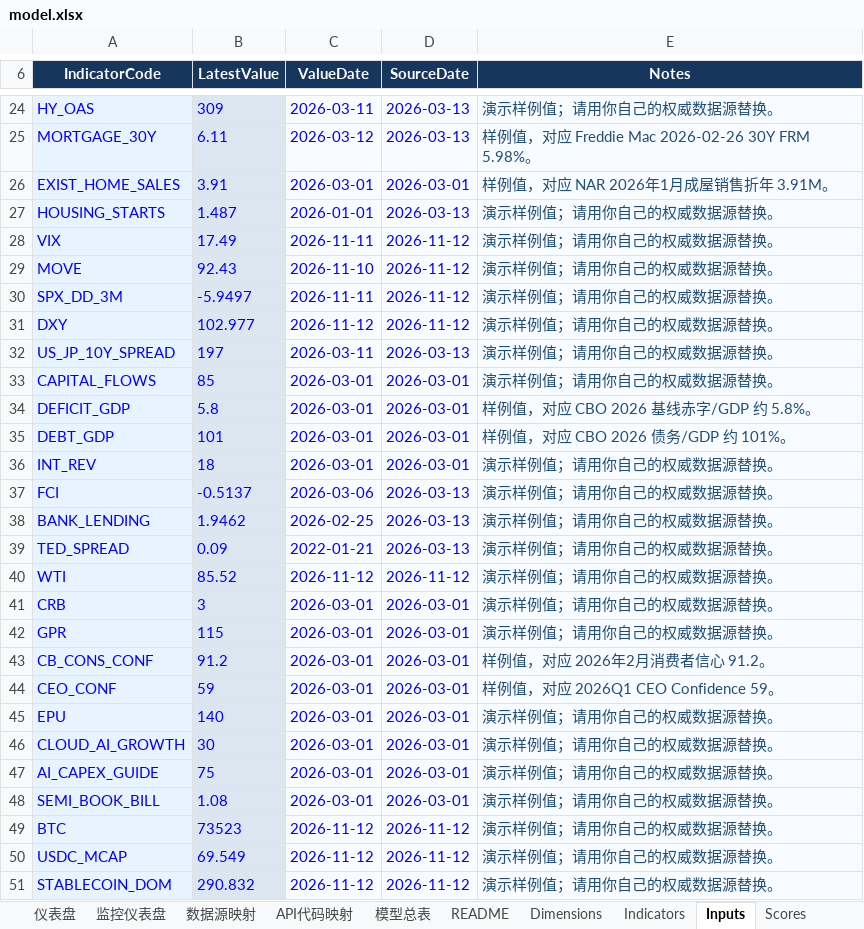
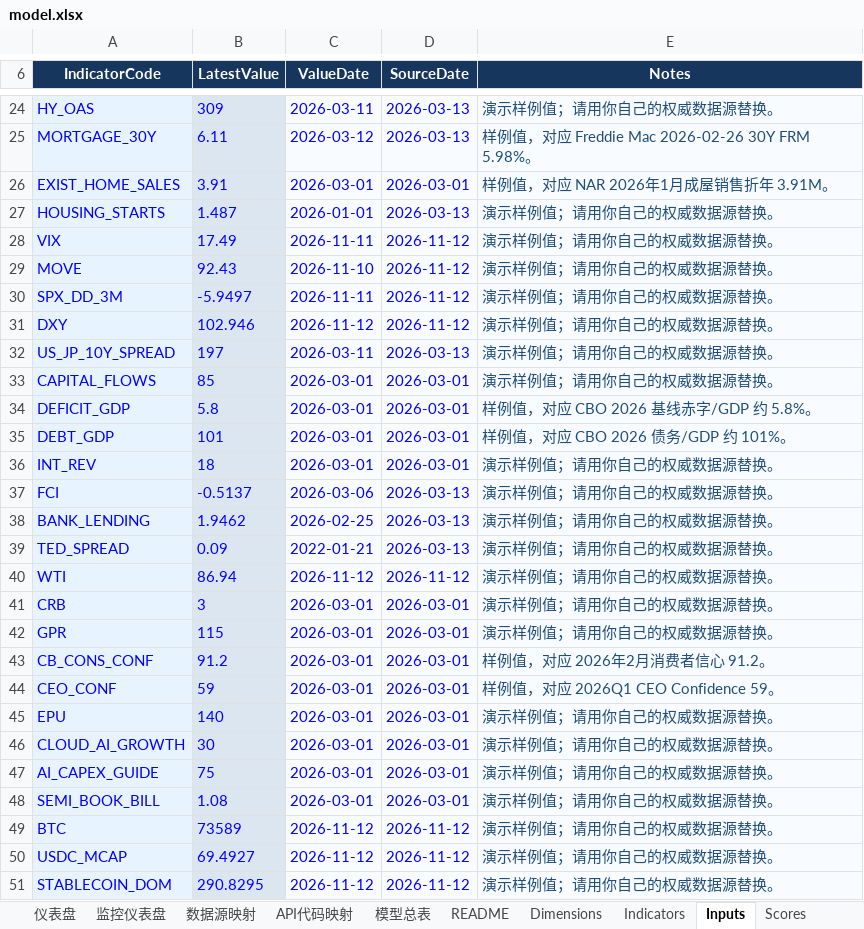
Before and after one commit to Joeyxia/MacoEcoReport, an Excel workbook: model.xlsx, sheet Inputs, drawn as a sheet; only a part is shown, gaps mark what is left out; values as stored, in another font and other column widths than the file's, no borders; the diff names each change by its address in the sheet, - before the commit and + after, or states it on an @@ line.

```diff
--- a/model.xlsx (sheet Inputs)
+++ b/model.xlsx (sheet Inputs)
-B31 (LatestValue): 102.977
+B31 (LatestValue): 102.946
-B40 (LatestValue): 85.52
+B40 (LatestValue): 86.94
-B49 (LatestValue): 73523
+B49 (LatestValue): 73589
-B50 (LatestValue): 69.549
+B50 (LatestValue): 69.4927
-B51 (LatestValue): 290.832
+B51 (LatestValue): 290.8295
```
